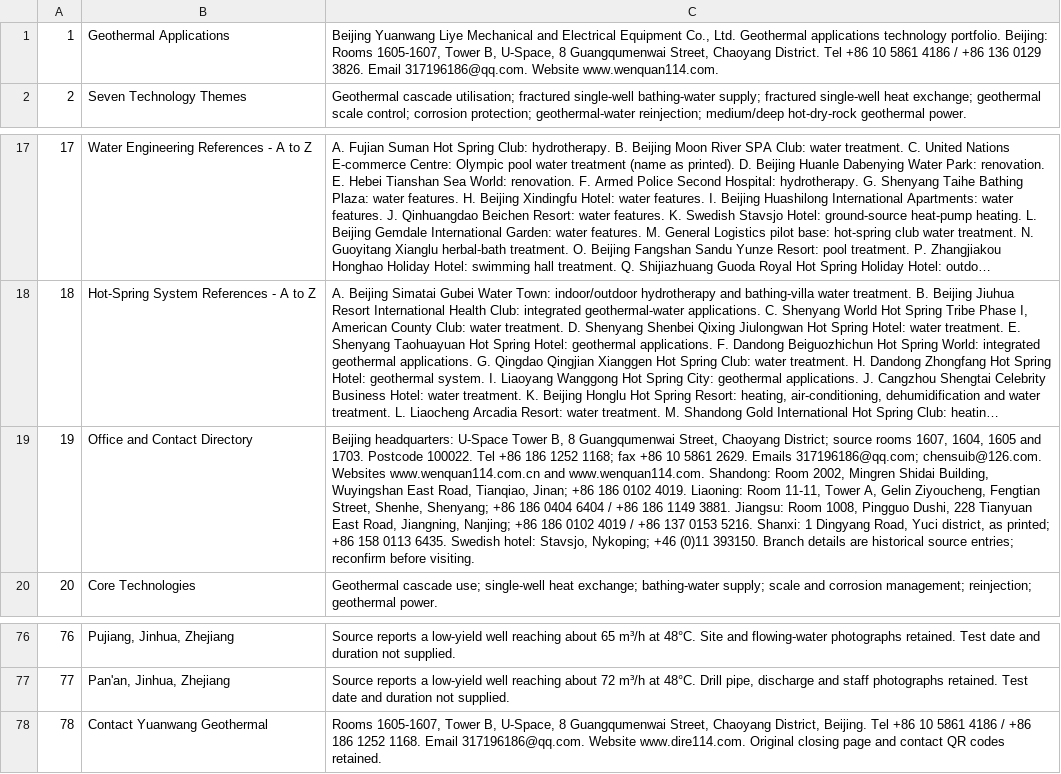
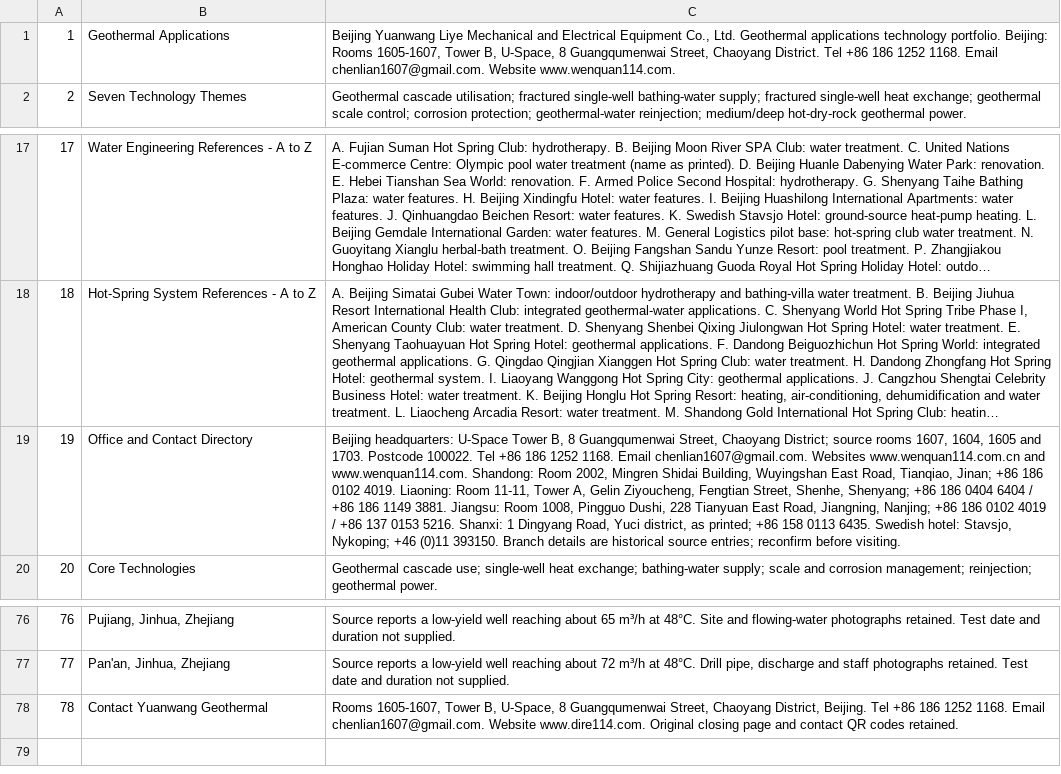
Before and after one commit to cm18813196696-bot/yuanwang-international-website, a TSV file: content/geothermal-pages.tsv, drawn as a sheet; only a part is shown, gaps mark what is left out; long unchanged cells end in …; the diff names each change by its address in the sheet, - before the commit and + after, or states it on an @@ line.

Commit message:
Replace old office email and landline with current contact details
Use chenlian1607@gmail.com and +86 186 1252 1168 in support, after-sales, geothermal pages, plate captions and generators.

```diff
--- a/content/geothermal-pages.tsv
+++ b/content/geothermal-pages.tsv
-C1: …Tel +86 10 5861 4186 / +86 136 0129 3826. Email 317196186@qq.com. Website www.wenquan114.com.
+C1: …Tel +86 186 1252 1168. Email chenlian1607@gmail.com. Website www.wenquan114.com.
-C19: …186 1252 1168; fax +86 10 5861 2629. Emails 317196186@qq.com; chensuib@126.com. Websites www.wenquan114.com.cn…
+C19: …186 1252 1168. Email chenlian1607@gmail.com. Websites www.wenquan114.com.cn…
-C78: …Tel +86 10 5861 4186 / +86 186 1252 1168. Email 317196186@qq.com. Website www.dire114.com.…
+C78: …Tel +86 186 1252 1168. Email chenlian1607@gmail.com. Website www.dire114.com.…
```
Also changed, not shown: 11 other files.
